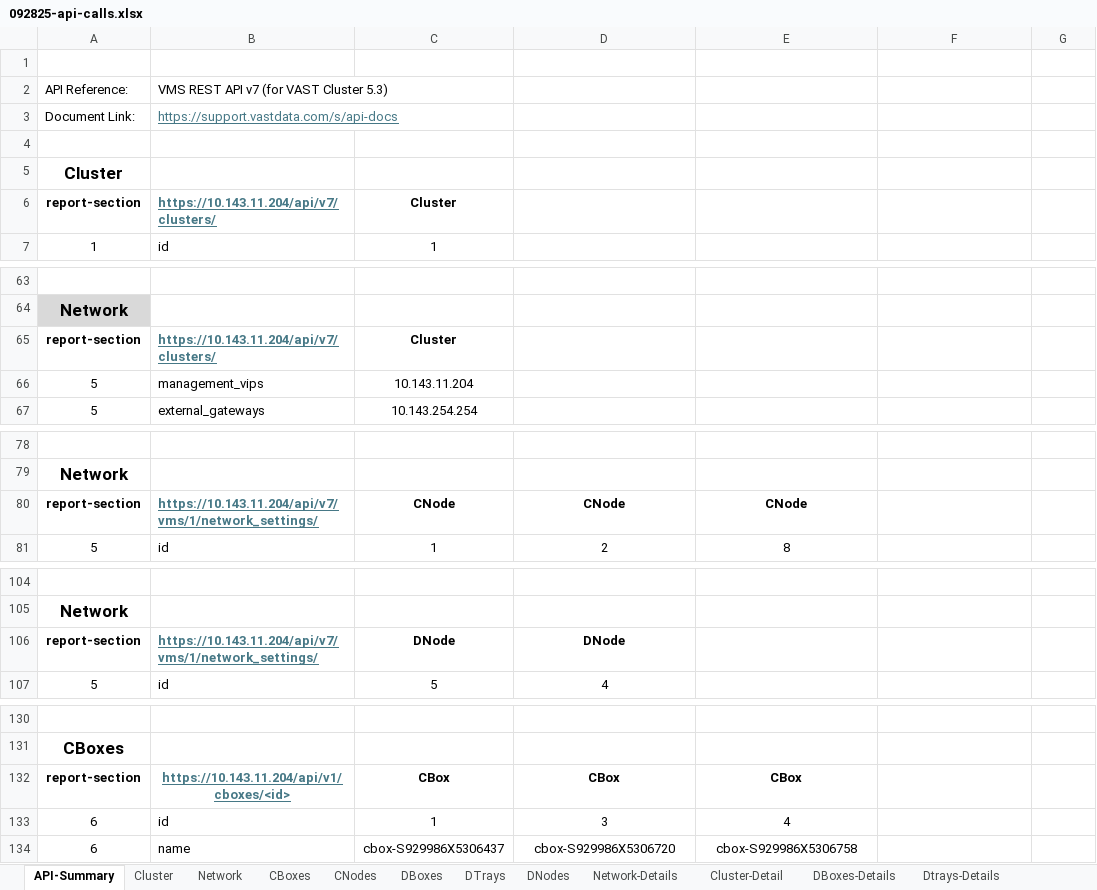
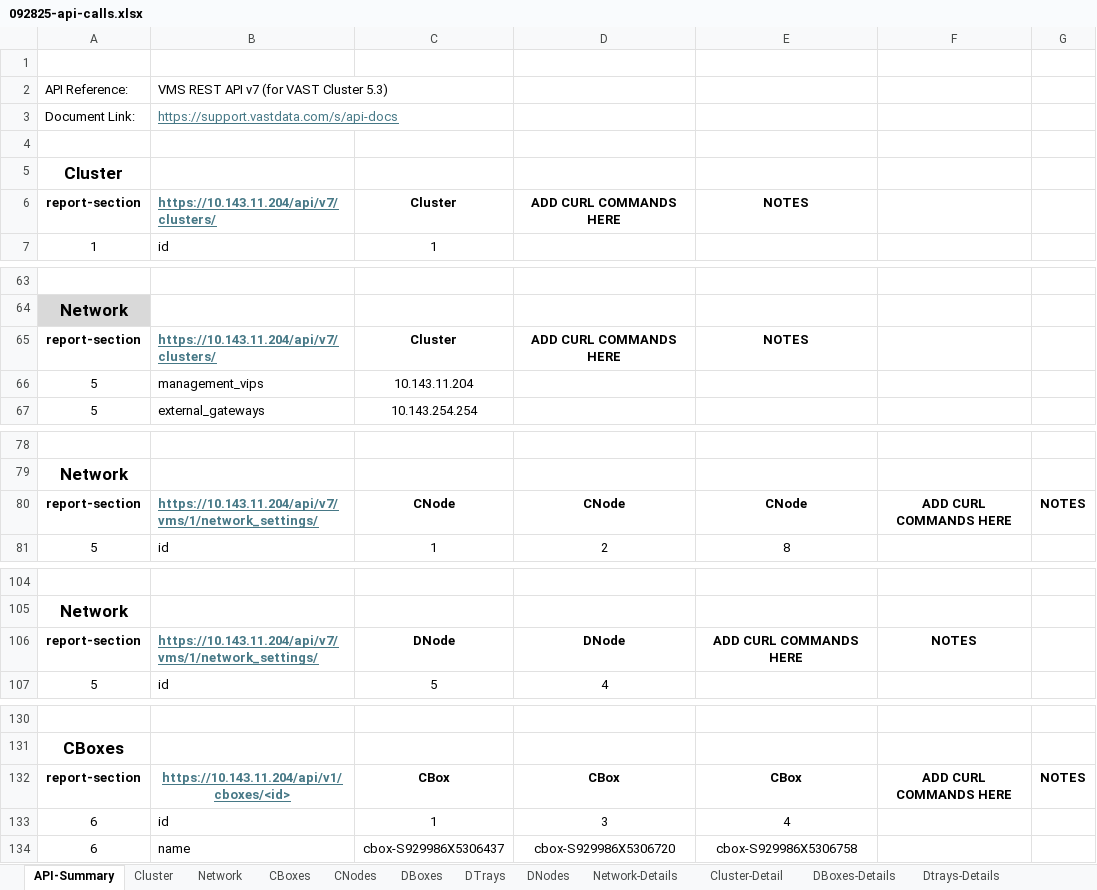
Before and after one commit to rstamps01/ps-deploy-report, an Excel workbook: docs/report-generator/092825-api-calls.xlsx, sheet API-Summary, drawn as a sheet; only a part is shown, gaps mark what is left out; values as stored, in another font and other column widths than the file's, no borders; the diff covers the shown part only; the diff names each change by its address in the sheet, - before the commit and + after, or states it on an @@ line.

Commit message:
Changes to be committed: 	modified:   .DS_Store 	new file:   .vscode/test.json 	new file:   API_CURL_COMMANDS.md 	new file:   API_DATA_SOLUTION_SUMMARY.md 	new file:   AUTHENTICATION_TROUBLESHOOTING.md 	new file:   AUTONOMOUS_EXCEL_GUIDE.md 	new file:   EXCEL_POPULATION_GUIDE.md 	new file:   FINAL_SOLUTION_SUMMARY.md 	new file:   SSL_FIX_SOLUTION.md 	new file:   TOKEN_AUTHENTICATION_GUIDE.md 	new file:   TOKEN_AUTH_IMPLEMENTATION_SUMMARY.md 	new file:   WORKING_CURL_COMMANDS.md 	new file:   autonomous_excel_populator.py 	new file:   config/test_config.yaml 	new file:   curl_command_tester.py 	new file:   curl_test_report_20250929_065353.txt 	new file:   curl_test_report_20250929_065525.txt 	new file:   demo_excel_population.py 	modified:   docs/.DS_Store 	modified:   docs/report-generator/092825-api-calls.xlsx 	new file:   docs/report-generator/~$092825-api-calls.xlsx 	new file:   excel_data/cluster_basic_info.csv 	new file:   excel_data/cluster_basic_info_20250929_065300.csv 	new file:   excel_data/cluster_capacity_info.csv 	new file:   excel_data/cluster_capacity_info_20250929_065300.csv 	new file:   excel_data/cluster_encryption_info.csv 	new file:   excel_data/cluster_info.txt 	new file:   excel_data/cluster_state_info.csv 	new file:   excel_data/cluster_state_info_20250929_065300.csv 	new file:   excel_data/cnodes_info_20250929_065300.csv 	new file:   excel_data/curl_commands_20250929_065300.txt 	new file:   excel_data/dnodes_info_20250929_065300.csv 	new file:   excel_data/network_cluster_network.csv 	new file:   excel_data/network_cnode_network.csv 	new file:   excel_data/network_dnode_network.csv 	new file:   excel_data/network_info.txt 	new file:   excel_data/network_info_20250929_065300.csv 	new file:   excel_data/vast_data_fixed_20250929_065505.json 	new file:   excel_data/vast_data_fixed_20250929_065505.xlsx 	new file:   excel_data/vast_data_raw_20250929_065300.json 	new file:   excel_data/vast_data_summary_20250929_065300.xlsx 	new file:   fixed_autonomous_populator.py 	new file:   fixed_curl_commands.py 	new file:   generate_api_data.py 	new file:   generate_curl_commands.py 	new file:   reports/vast_asbuilt_report_selab-var-204_20250929_064246.pdf 	new file:   reports/vast_data_selab-var-204_20250929_064246.json 	modified:   src/.DS_Store 	modified:   src/api_handler.py 	modified:   src/main.py 	new file:   test_auth.py 	new file:   test_token_auth.py     new file:   test_token_auth_ssl_fix.py

```diff
--- a/docs/report-generator/092825-api-calls.xlsx (sheet API-Summary)
+++ b/docs/report-generator/092825-api-calls.xlsx (sheet API-Summary)
-D6: (empty)
+D6: ADD CURL COMMANDS HERE
-E6: (empty)
+E6: NOTES
-D65: (empty)
+D65: ADD CURL COMMANDS HERE
-E65: (empty)
+E65: NOTES
-F80: (empty)
+F80: ADD CURL COMMANDS HERE
-G80: (empty)
+G80: NOTES
-E106: (empty)
+E106: ADD CURL COMMANDS HERE
-F106: (empty)
+F106: NOTES
-F132: (empty)
+F132: ADD CURL COMMANDS HERE
-G132: (empty)
+G132: NOTES
```
Also changed, not shown: 8 edited cells elsewhere in this sheet, 51 other files.
